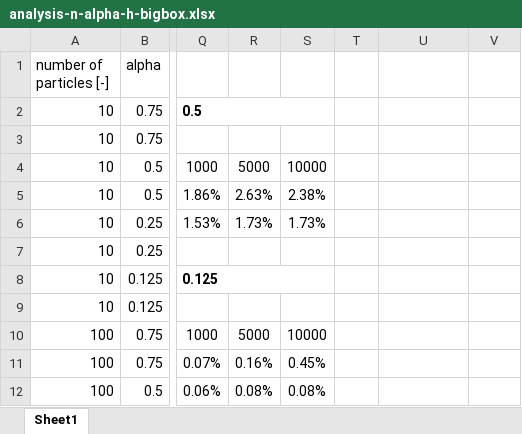
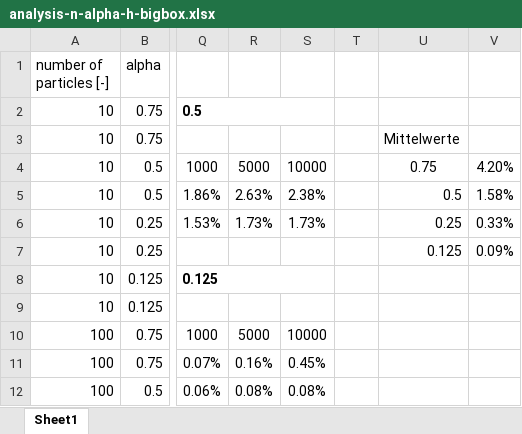
Before and after one commit to marzipanherzen/numerik, an Excel workbook: Barnes/analysis-n-alpha-h-bigbox.xlsx, sheet Sheet1, drawn as a sheet; only a part is shown, gaps mark what is left out; values as stored, in another font and other column widths than the file's, no borders; conditional formats not drawn; the diff names each change by its address in the sheet, - before the commit and + after, or states it on an @@ line.

```diff
--- a/Barnes/analysis-n-alpha-h-bigbox.xlsx (sheet Sheet1)
+++ b/Barnes/analysis-n-alpha-h-bigbox.xlsx (sheet Sheet1)
-U3: (empty)
+U3: Mittelwerte
-U4: (empty)
+U4: 0.75
-V4: (empty)
+V4: 4.20%
-U5: (empty)
+U5: 0.5
-V5: (empty)
+V5: 1.58%
-U6: (empty)
+U6: 0.25
-V6: (empty)
+V6: 0.33%
-U7: (empty)
+U7: 0.125
-V7: (empty)
+V7: 0.09%
```
Also changed, not shown: Barnes/analysis-n-alpha-h.xlsx, Barnes/analysis-runtime-barnes_only.xlsx, 31 other files.
